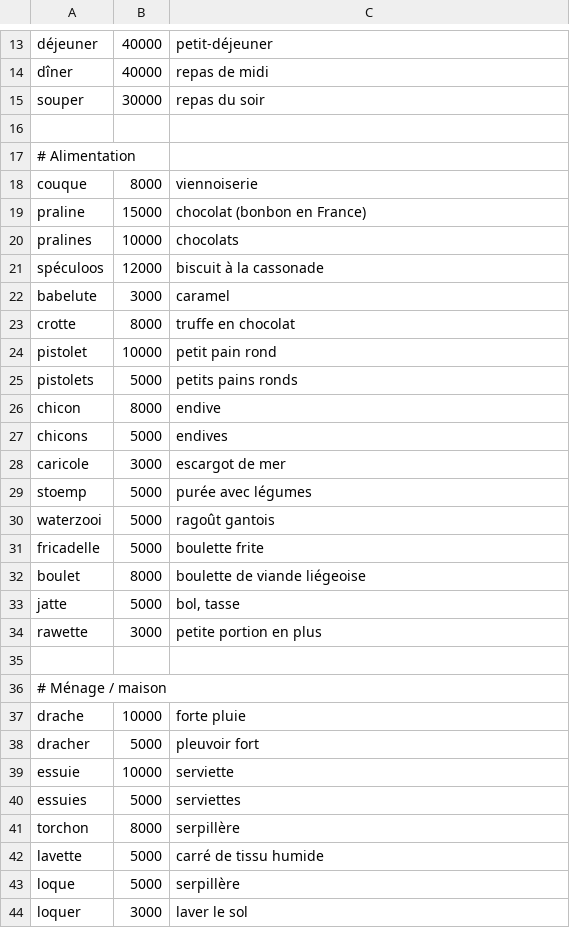
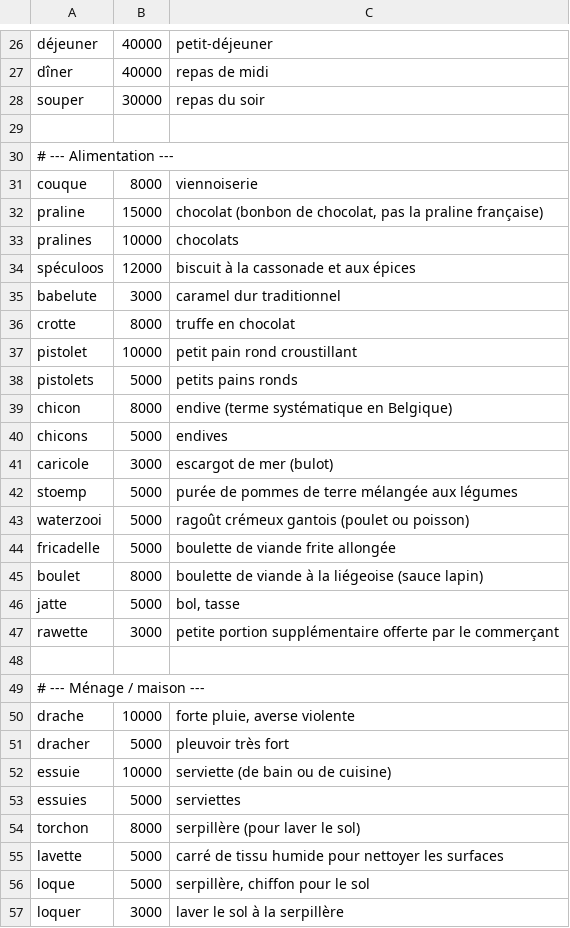
Before and after one commit to JonaWhisper/jonawhisper-spellcheck-dicts, a TSV file: data/fr-be.tsv, drawn as a sheet; only a part is shown, gaps mark what is left out; the diff covers the shown part only.

```diff
--- a/data/fr-be.tsv
+++ b/data/fr-be.tsv
@@ -16,29 +29,29 @@ souper	30000	repas du soir
 
-# Alimentation
+# --- Alimentation ---
 couque	8000	viennoiserie
-praline	15000	chocolat (bonbon en France)
+praline	15000	chocolat (bonbon de chocolat, pas la praline française)
 pralines	10000	chocolats
-spéculoos	12000	biscuit à la cassonade
-babelute	3000	caramel
+spéculoos	12000	biscuit à la cassonade et aux épices
+babelute	3000	caramel dur traditionnel
 crotte	8000	truffe en chocolat
-pistolet	10000	petit pain rond
+pistolet	10000	petit pain rond croustillant
 pistolets	5000	petits pains ronds
-chicon	8000	endive
+chicon	8000	endive (terme systématique en Belgique)
 chicons	5000	endives
-caricole	3000	escargot de mer
-stoemp	5000	purée avec légumes
-waterzooi	5000	ragoût gantois
-fricadelle	5000	boulette frite
-boulet	8000	boulette de viande liégeoise
+caricole	3000	escargot de mer (bulot)
+stoemp	5000	purée de pommes de terre mélangée aux légumes
+waterzooi	5000	ragoût crémeux gantois (poulet ou poisson)
+fricadelle	5000	boulette de viande frite allongée
+boulet	8000	boulette de viande à la liégeoise (sauce lapin)
 jatte	5000	bol, tasse
-rawette	3000	petite portion en plus
+rawette	3000	petite portion supplémentaire offerte par le commerçant
 
-# Ménage / maison
-drache	10000	forte pluie
-dracher	5000	pleuvoir fort
-essuie	10000	serviette
+# --- Ménage / maison ---
+drache	10000	forte pluie, averse violente
+dracher	5000	pleuvoir très fort
+essuie	10000	serviette (de bain ou de cuisine)
 essuies	5000	serviettes
-torchon	8000	serpillère
-lavette	5000	carré de tissu humide
-loque	5000	serpillère
-loquer	3000	laver le sol
+torchon	8000	serpillère (pour laver le sol)
+lavette	5000	carré de tissu humide pour nettoyer les surfaces
+loque	5000	serpillère, chiffon pour le sol
+loquer	3000	laver le sol à la serpillère
```
Also changed, not shown: 16 added rows, 3 removed rows and 52 edited cells elsewhere in this file, data/fr-ca.tsv, data/fr-ch.tsv, 1 other file.
